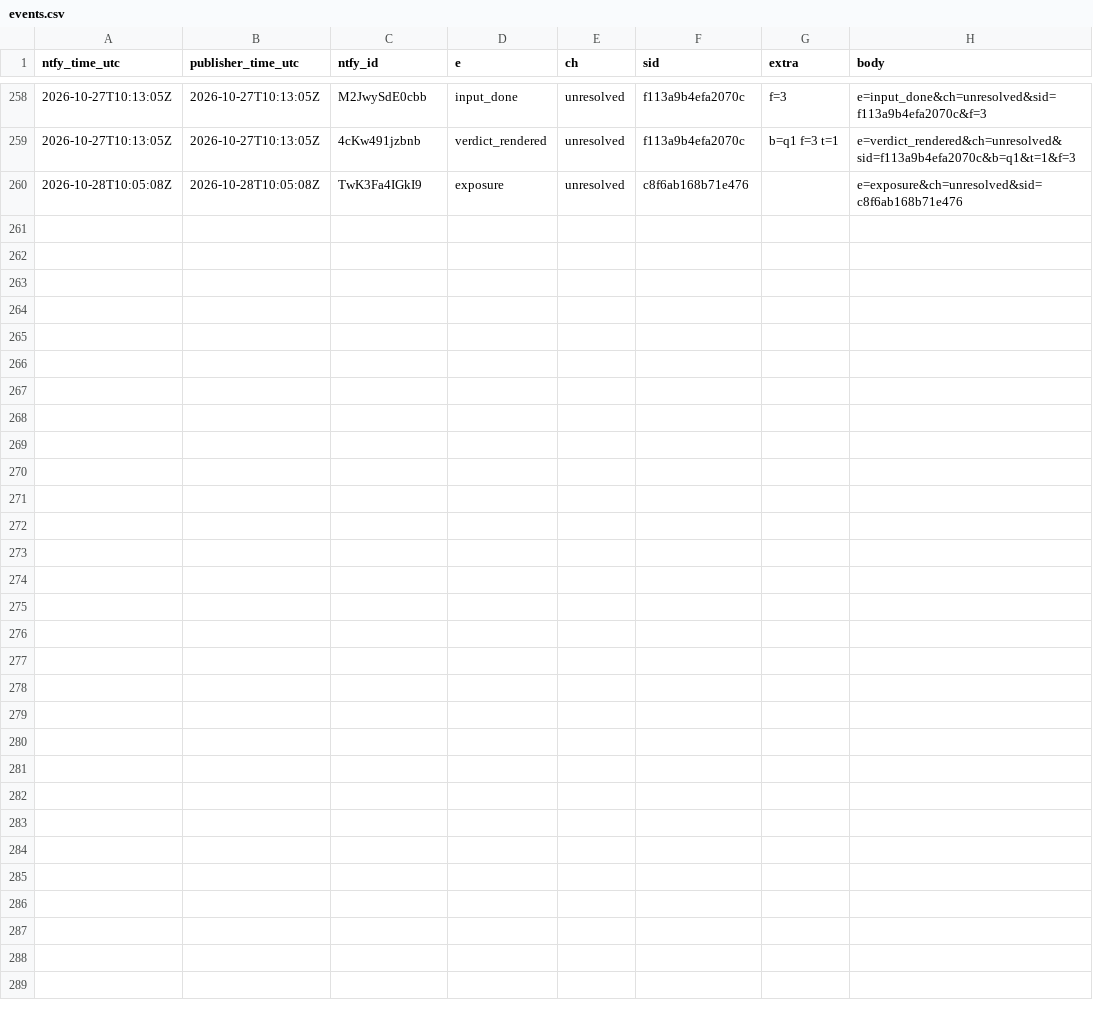
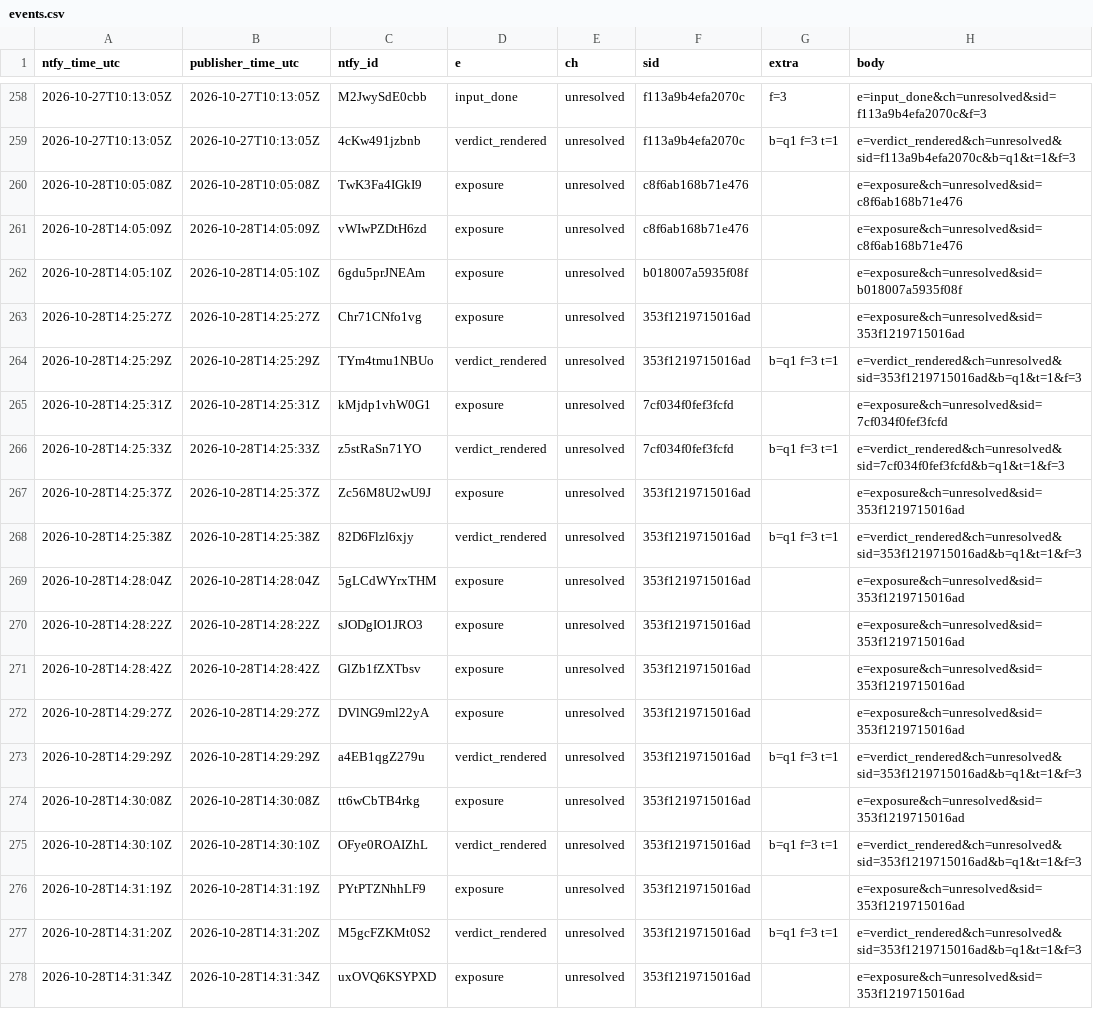
Before and after one commit to zencrypto101/seoul-per-session, a CSV file: data/events.csv, drawn as a sheet; only a part is shown, gaps mark what is left out.

```diff
--- a/data/events.csv
+++ b/data/events.csv
@@ -260 +260,19 @@ ntfy_time_utc,publisher_time_utc,ntfy_id,e,ch,sid,extra,body
 2026-10-28T10:05:08Z,2026-10-28T10:05:08Z,TwK3Fa4IGkI9,exposure,unresolved,c8f6ab168b71e476,,e=exposure&ch=unresolved&sid=c8f6ab168b71e476
+2026-10-28T14:05:09Z,2026-10-28T14:05:09Z,vWIwPZDtH6zd,exposure,unresolved,c8f6ab168b71e476,,e=exposure&ch=unresolved&sid=c8f6ab168b71e476
+2026-10-28T14:05:10Z,2026-10-28T14:05:10Z,6gdu5prJNEAm,exposure,unresolved,b018007a5935f08f,,e=exposure&ch=unresolved&sid=b018007a5935f08f
+2026-10-28T14:25:27Z,2026-10-28T14:25:27Z,Chr71CNfo1vg,exposure,unresolved,353f1219715016ad,,e=exposure&ch=unresolved&sid=353f1219715016ad
+2026-10-28T14:25:29Z,2026-10-28T14:25:29Z,TYm4tmu1NBUo,verdict_rendered,unresolved,353f1219715016ad,b=q1 f=3 t=1,e=verdict_rendered&ch=unresolved&sid=353f1219715016ad&b=q1&t=1&f=3
+2026-10-28T14:25:31Z,2026-10-28T14:25:31Z,kMjdp1vhW0G1,exposure,unresolved,7cf034f0fef3fcfd,,e=exposure&ch=unresolved&sid=7cf034f0fef3fcfd
+2026-10-28T14:25:33Z,2026-10-28T14:25:33Z,z5stRaSn71YO,verdict_rendered,unresolved,7cf034f0fef3fcfd,b=q1 f=3 t=1,e=verdict_rendered&ch=unresolved&sid=7cf034f0fef3fcfd&b=q1&t=1&f=3
+2026-10-28T14:25:37Z,2026-10-28T14:25:37Z,Zc56M8U2wU9J,exposure,unresolved,353f1219715016ad,,e=exposure&ch=unresolved&sid=353f1219715016ad
+2026-10-28T14:25:38Z,2026-10-28T14:25:38Z,82D6Flzl6xjy,verdict_rendered,unresolved,353f1219715016ad,b=q1 f=3 t=1,e=verdict_rendered&ch=unresolved&sid=353f1219715016ad&b=q1&t=1&f=3
+2026-10-28T14:28:04Z,2026-10-28T14:28:04Z,5gLCdWYrxTHM,exposure,unresolved,353f1219715016ad,,e=exposure&ch=unresolved&sid=353f1219715016ad
+2026-10-28T14:28:22Z,2026-10-28T14:28:22Z,sJODgIO1JRO3,exposure,unresolved,353f1219715016ad,,e=exposure&ch=unresolved&sid=353f1219715016ad
+2026-10-28T14:28:42Z,2026-10-28T14:28:42Z,GlZb1fZXTbsv,exposure,unresolved,353f1219715016ad,,e=exposure&ch=unresolved&sid=353f1219715016ad
+2026-10-28T14:29:27Z,2026-10-28T14:29:27Z,DVlNG9ml22yA,exposure,unresolved,353f1219715016ad,,e=exposure&ch=unresolved&sid=353f1219715016ad
+2026-10-28T14:29:29Z,2026-10-28T14:29:29Z,a4EB1qgZ279u,verdict_rendered,unresolved,353f1219715016ad,b=q1 f=3 t=1,e=verdict_rendered&ch=unresolved&sid=353f1219715016ad&b=q1&t=1&f=3
+2026-10-28T14:30:08Z,2026-10-28T14:30:08Z,tt6wCbTB4rkg,exposure,unresolved,353f1219715016ad,,e=exposure&ch=unresolved&sid=353f1219715016ad
+2026-10-28T14:30:10Z,2026-10-28T14:30:10Z,OFye0ROAIZhL,verdict_rendered,unresolved,353f1219715016ad,b=q1 f=3 t=1,e=verdict_rendered&ch=unresolved&sid=353f1219715016ad&b=q1&t=1&f=3
+2026-10-28T14:31:19Z,2026-10-28T14:31:19Z,PYtPTZNhhLF9,exposure,unresolved,353f1219715016ad,,e=exposure&ch=unresolved&sid=353f1219715016ad
+2026-10-28T14:31:20Z,2026-10-28T14:31:20Z,M5gcFZKMt0S2,verdict_rendered,unresolved,353f1219715016ad,b=q1 f=3 t=1,e=verdict_rendered&ch=unresolved&sid=353f1219715016ad&b=q1&t=1&f=3
+2026-10-28T14:31:34Z,2026-10-28T14:31:34Z,uxOVQ6KSYPXD,exposure,unresolved,353f1219715016ad,,e=exposure&ch=unresolved&sid=353f1219715016ad
```
Also changed, not shown: 1 other file.
